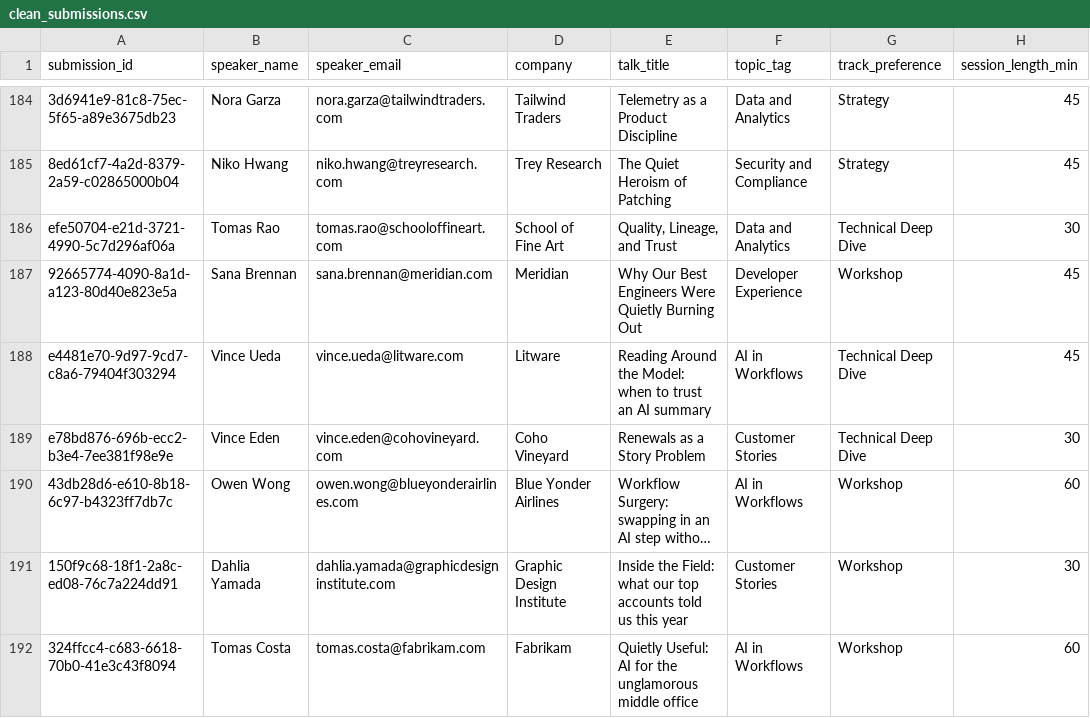
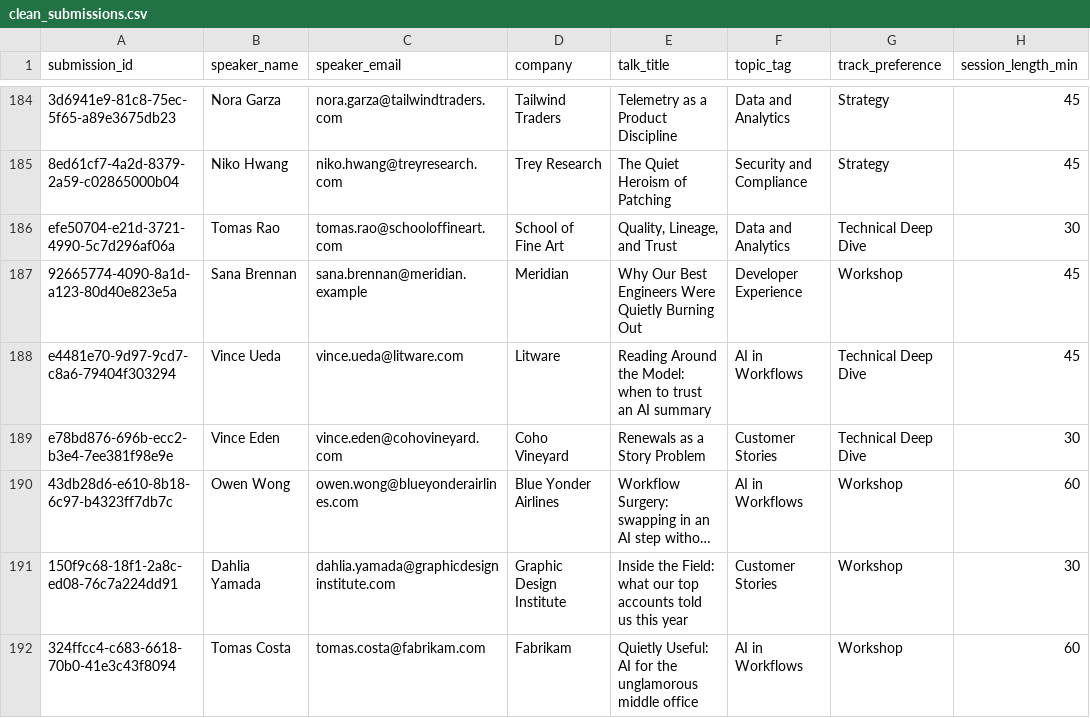
Before and after one commit to stephschofield/isd-vscode-training, a CSV file: session-two/from-previous-session/clean_submissions.csv, drawn as a sheet; only a part is shown, gaps mark what is left out; long unchanged cells end in …; the diff covers the shown part only; the diff names each change by its address in the sheet, - before the commit and + after, or states it on an @@ line.

Commit message:
fix(dataset): use reserved .example domains instead of real meridian.com/northwind.com (PR #4)

```diff
--- a/session-two/from-previous-session/clean_submissions.csv
+++ b/session-two/from-previous-session/clean_submissions.csv
-C187 (speaker_email): sana.brennan@meridian.com
+C187 (speaker_email): sana.brennan@meridian.example
```
Also changed, not shown: 12 edited cells elsewhere in this file.
